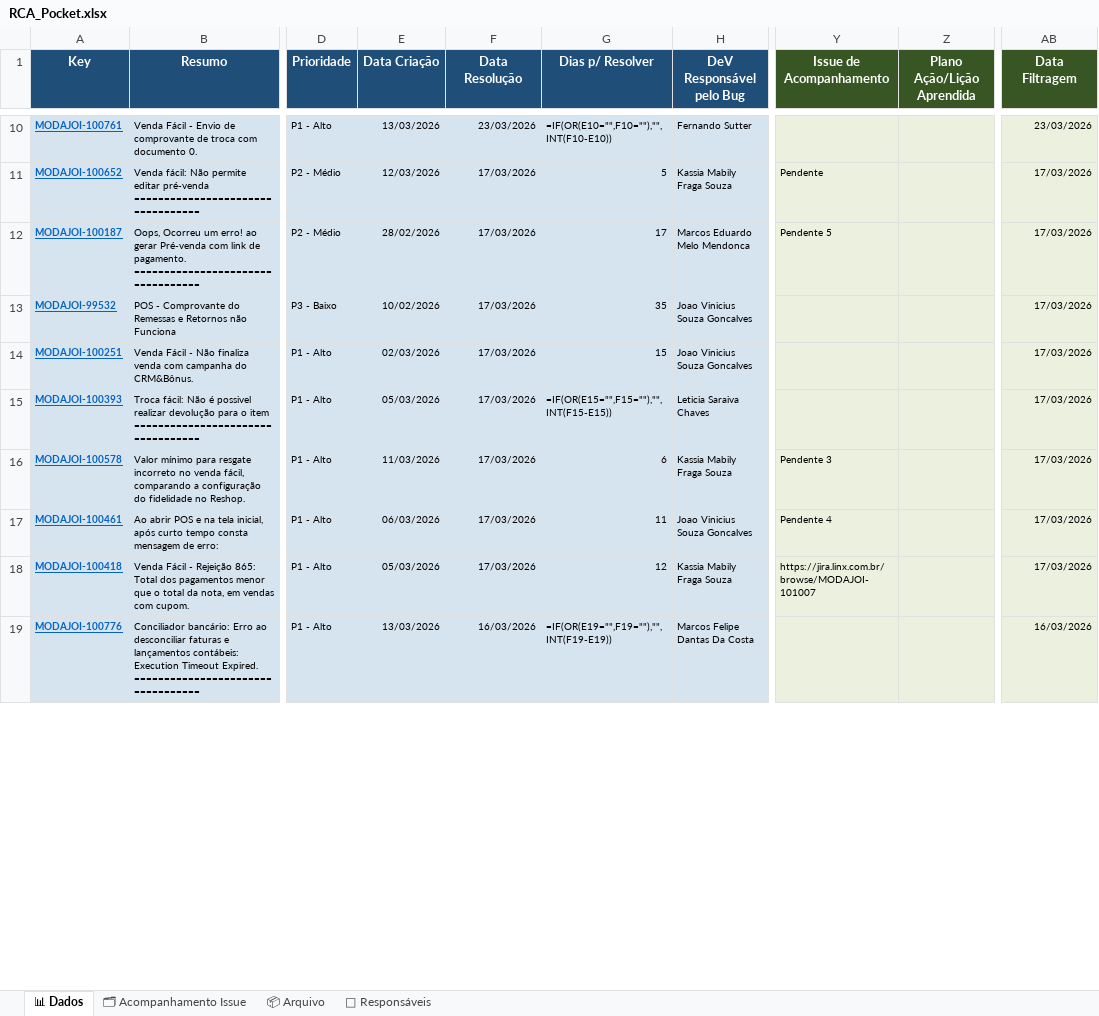
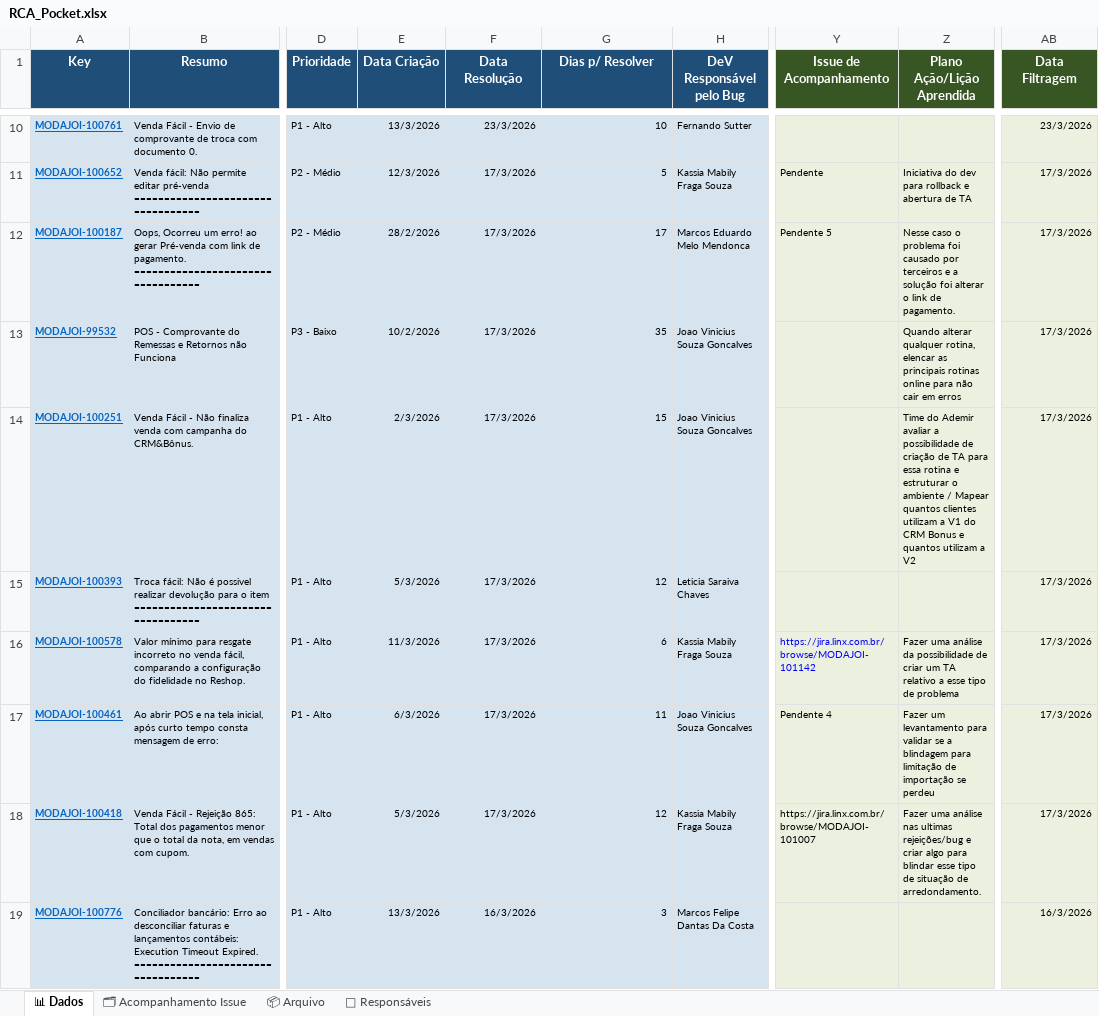
Before and after one commit to alessandramartinezlinx/RCA-POCKET, an Excel workbook: RCA_Pocket.xlsx, sheet 📊 Dados, drawn as a sheet; only a part is shown, gaps mark what is left out; values as stored, in another font and other column widths than the file's, no borders; formulas without a stored value are shown as written; table styles not drawn; the diff covers the shown part only; the diff names each change by its address in the sheet, - before the commit and + after, or states it on an @@ line.

```diff
--- a/RCA_Pocket.xlsx (sheet 📊 Dados)
+++ b/RCA_Pocket.xlsx (sheet 📊 Dados)
-E10 (Data Criação): 13/03/2026
+E10 (Data Criação): 13/3/2026
-F10 (Data Resolução): 23/03/2026
+F10 (Data Resolução): 23/3/2026
-G10 (Dias p/ Resolver): =IF(OR(E10="",F10=""),"",INT(F10-E10))
+G10 (Dias p/ Resolver): 10
-AB10 (Data Filtragem): 23/03/2026
+AB10 (Data Filtragem): 23/3/2026
-E11 (Data Criação): 12/03/2026
+E11 (Data Criação): 12/3/2026
-F11:F18 (Data Resolução): 17/03/2026
+F11:F18 (Data Resolução): 17/3/2026
-Z11 (Plano Ação/Lição Aprendida): (empty)
+Z11 (Plano Ação/Lição Aprendida): Iniciativa do dev para rollback e abertura de TA
-AB11:AB18 (Data Filtragem): 17/03/2026
+AB11:AB18 (Data Filtragem): 17/3/2026
-E12 (Data Criação): 28/02/2026
+E12 (Data Criação): 28/2/2026
-Z12 (Plano Ação/Lição Aprendida): (empty)
+Z12 (Plano Ação/Lição Aprendida): Nesse caso o problema foi causado por terceiros e a solução foi alterar o link de pagamento.
-E13 (Data Criação): 10/02/2026
+E13 (Data Criação): 10/2/2026
-Z13 (Plano Ação/Lição Aprendida): (empty)
+Z13 (Plano Ação/Lição Aprendida): Quando alterar qualquer rotina, elencar as principais rotinas online para não cair em erros
-E14 (Data Criação): 02/03/2026
+E14 (Data Criação): 2/3/2026
-Z14 (Plano Ação/Lição Aprendida): (empty)
+Z14 (Plano Ação/Lição Aprendida): Time do Ademir avaliar a possibilidade de criação de TA para essa rotina e estruturar o ambiente / Mapear quantos clientes utilizam a V1 do CRM Bonus e quantos utilizam a V2
-E15 (Data Criação): 05/03/2026
+E15 (Data Criação): 5/3/2026
-G15 (Dias p/ Resolver): =IF(OR(E15="",F15=""),"",INT(F15-E15))
+G15 (Dias p/ Resolver): 12
-E16 (Data Criação): 11/03/2026
+E16 (Data Criação): 11/3/2026
-Y16 (Issue de Acompanhamento): Pendente 3
+Y16 (Issue de Acompanhamento): https://jira.linx.com.br/browse/MODAJOI-101142
-Y16 text colour: black
+Y16 text colour: #0000FF
-Z16 (Plano Ação/Lição Aprendida): (empty)
+Z16 (Plano Ação/Lição Aprendida): Fazer uma análise da possibilidade de criar um TA relativo a esse tipo de problema
-E17 (Data Criação): 06/03/2026
+E17 (Data Criação): 6/3/2026
-Z17 (Plano Ação/Lição Aprendida): (empty)
+Z17 (Plano Ação/Lição Aprendida): Fazer um levantamento para validar se a blindagem para limitação de importação se perdeu
-E18 (Data Criação): 05/03/2026
+E18 (Data Criação): 5/3/2026
-Z18 (Plano Ação/Lição Aprendida): (empty)
+Z18 (Plano Ação/Lição Aprendida): Fazer uma análise nas ultimas rejeições/bug e criar algo para blindar esse tipo de situação de arredondamento.
-E19 (Data Criação): 13/03/2026
+E19 (Data Criação): 13/3/2026
-F19 (Data Resolução): 16/03/2026
+F19 (Data Resolução): 16/3/2026
-G19 (Dias p/ Resolver): =IF(OR(E19="",F19=""),"",INT(F19-E19))
+G19 (Dias p/ Resolver): 3
-AB19 (Data Filtragem): 16/03/2026
+AB19 (Data Filtragem): 16/3/2026
```
Also changed, not shown: 73 edited cells and cell formats elsewhere in this sheet, sheet 🗂 Acompanhamento Issue, 1 other file.
